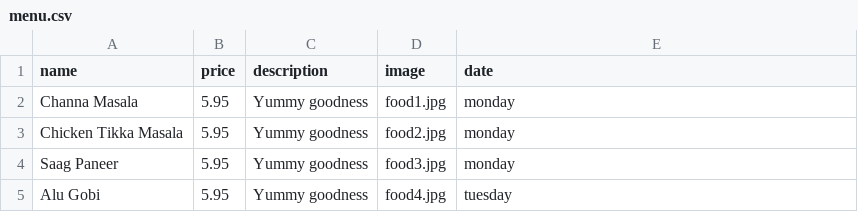
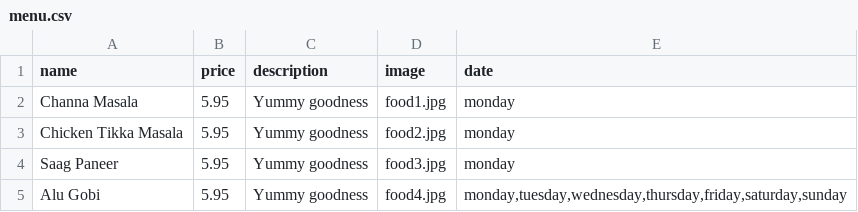
Before and after one commit to nburt/dynamic_restaurant_site, a CSV file: config/menu.csv, drawn as a sheet.

```diff
--- a/config/menu.csv
+++ b/config/menu.csv
@@ -4,2 +4,2 @@ Chicken Tikka Masala,5.95,Yummy goodness,food2.jpg,monday
 Saag Paneer,5.95,Yummy goodness,food3.jpg,monday
-Alu Gobi,5.95,Yummy goodness,food4.jpg,tuesday
+Alu Gobi,5.95,Yummy goodness,food4.jpg,"monday,tuesday,wednesday,thursday,friday,saturday,sunday"
```
Also changed, not shown: 8 other files.
